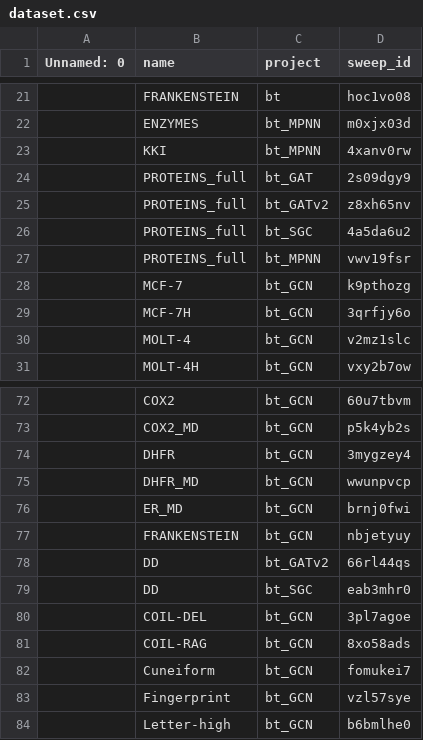
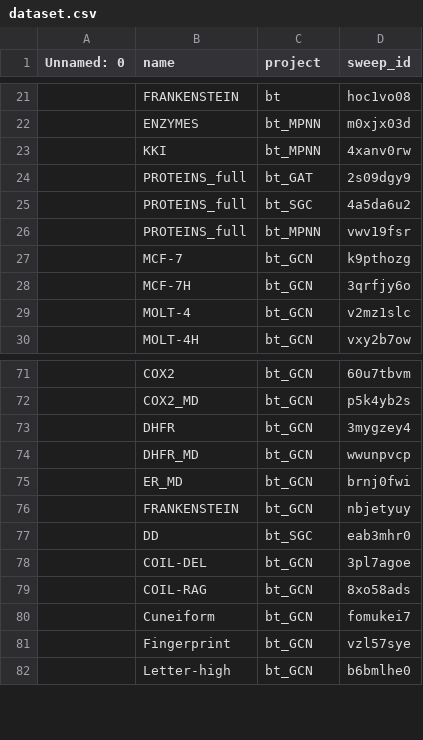
Before and after one commit to wenont/GNN, a CSV file: data/dataset.csv, drawn as a sheet; only a part is shown, gaps mark what is left out; removed rows and columns are numbered as before the commit, all else as after; the diff covers the shown part only; the diff names each change by its address in the sheet, - before the commit and + after, or states it on an @@ line.

```diff
--- a/data/dataset.csv
+++ b/data/dataset.csv
-row 25:  | PROTEINS_full | bt_GATv2 | z8xh65nv
-row 78:  | DD | bt_GATv2 | 66rl44qs
```
Also changed, not shown: 60 added rows elsewhere in this file.
